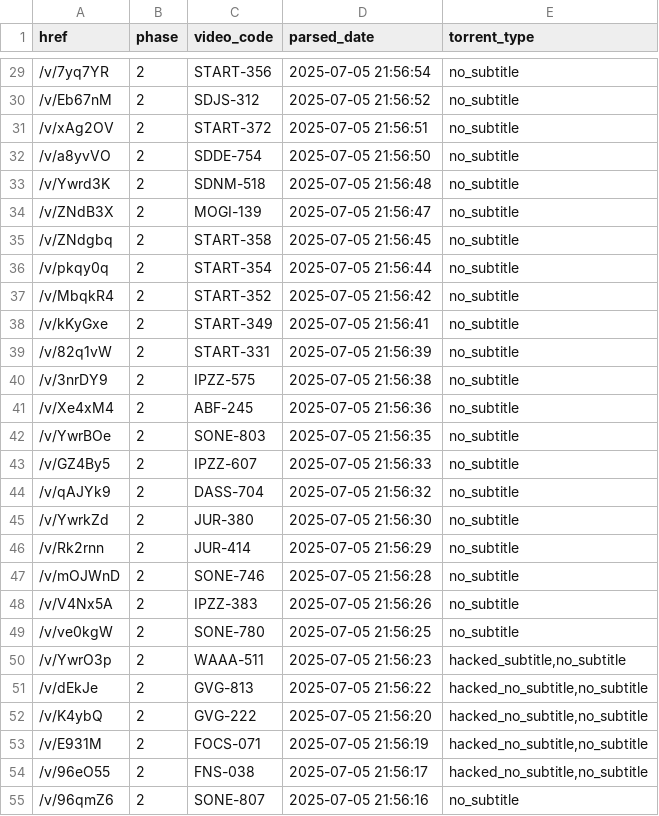
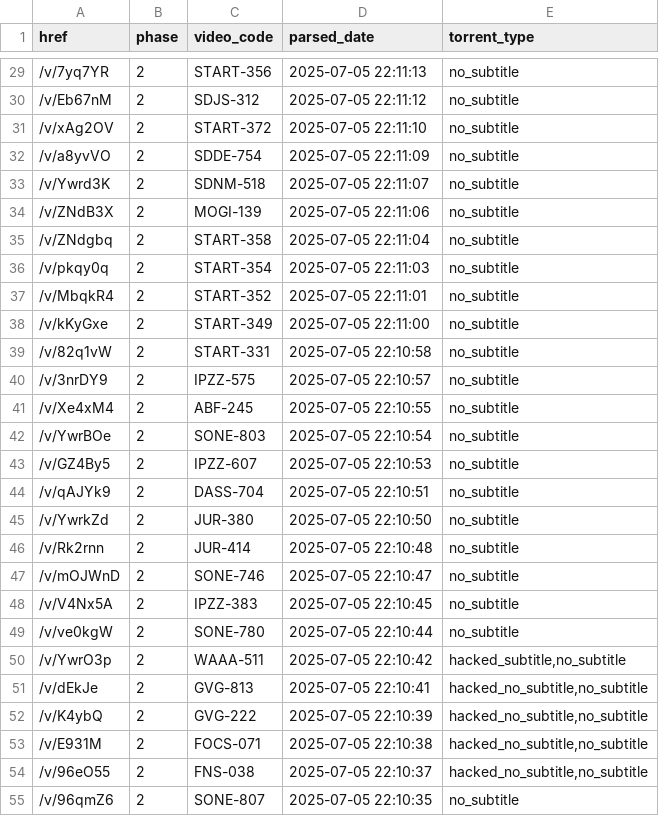
Before and after one commit to TongWu/JAVDB_AutoSpider, a CSV file: Daily Report/parsed_movies_history.csv, drawn as a sheet; only a part is shown, gaps mark what is left out; the diff covers the shown part only.

```diff
--- a/Daily Report/parsed_movies_history.csv
+++ b/Daily Report/parsed_movies_history.csv
@@ -29,27 +29,27 @@
-/v/7yq7YR,2,START-356,2025-07-05 21:56:54,no_subtitle
-/v/Eb67nM,2,SDJS-312,2025-07-05 21:56:52,no_subtitle
-/v/xAg2OV,2,START-372,2025-07-05 21:56:51,no_subtitle
-/v/a8yvVO,2,SDDE-754,2025-07-05 21:56:50,no_subtitle
-/v/Ywrd3K,2,SDNM-518,2025-07-05 21:56:48,no_subtitle
-/v/ZNdB3X,2,MOGI-139,2025-07-05 21:56:47,no_subtitle
-/v/ZNdgbq,2,START-358,2025-07-05 21:56:45,no_subtitle
-/v/pkqy0q,2,START-354,2025-07-05 21:56:44,no_subtitle
-/v/MbqkR4,2,START-352,2025-07-05 21:56:42,no_subtitle
-/v/kKyGxe,2,START-349,2025-07-05 21:56:41,no_subtitle
-/v/82q1vW,2,START-331,2025-07-05 21:56:39,no_subtitle
-/v/3nrDY9,2,IPZZ-575,2025-07-05 21:56:38,no_subtitle
-/v/Xe4xM4,2,ABF-245,2025-07-05 21:56:36,no_subtitle
-/v/YwrBOe,2,SONE-803,2025-07-05 21:56:35,no_subtitle
-/v/GZ4By5,2,IPZZ-607,2025-07-05 21:56:33,no_subtitle
-/v/qAJYk9,2,DASS-704,2025-07-05 21:56:32,no_subtitle
-/v/YwrkZd,2,JUR-380,2025-07-05 21:56:30,no_subtitle
-/v/Rk2rnn,2,JUR-414,2025-07-05 21:56:29,no_subtitle
-/v/mOJWnD,2,SONE-746,2025-07-05 21:56:28,no_subtitle
-/v/V4Nx5A,2,IPZZ-383,2025-07-05 21:56:26,no_subtitle
-/v/ve0kgW,2,SONE-780,2025-07-05 21:56:25,no_subtitle
-/v/YwrO3p,2,WAAA-511,2025-07-05 21:56:23,"hacked_subtitle,no_subtitle"
-/v/dEkJe,2,GVG-813,2025-07-05 21:56:22,"hacked_no_subtitle,no_subtitle"
-/v/K4ybQ,2,GVG-222,2025-07-05 21:56:20,"hacked_no_subtitle,no_subtitle"
-/v/E931M,2,FOCS-071,2025-07-05 21:56:19,"hacked_no_subtitle,no_subtitle"
-/v/96eO55,2,FNS-038,2025-07-05 21:56:17,"hacked_no_subtitle,no_subtitle"
-/v/96qmZ6,2,SONE-807,2025-07-05 21:56:16,no_subtitle
+/v/7yq7YR,2,START-356,2025-07-05 22:11:13,no_subtitle
+/v/Eb67nM,2,SDJS-312,2025-07-05 22:11:12,no_subtitle
+/v/xAg2OV,2,START-372,2025-07-05 22:11:10,no_subtitle
+/v/a8yvVO,2,SDDE-754,2025-07-05 22:11:09,no_subtitle
+/v/Ywrd3K,2,SDNM-518,2025-07-05 22:11:07,no_subtitle
+/v/ZNdB3X,2,MOGI-139,2025-07-05 22:11:06,no_subtitle
+/v/ZNdgbq,2,START-358,2025-07-05 22:11:04,no_subtitle
+/v/pkqy0q,2,START-354,2025-07-05 22:11:03,no_subtitle
+/v/MbqkR4,2,START-352,2025-07-05 22:11:01,no_subtitle
+/v/kKyGxe,2,START-349,2025-07-05 22:11:00,no_subtitle
+/v/82q1vW,2,START-331,2025-07-05 22:10:58,no_subtitle
+/v/3nrDY9,2,IPZZ-575,2025-07-05 22:10:57,no_subtitle
+/v/Xe4xM4,2,ABF-245,2025-07-05 22:10:55,no_subtitle
+/v/YwrBOe,2,SONE-803,2025-07-05 22:10:54,no_subtitle
+/v/GZ4By5,2,IPZZ-607,2025-07-05 22:10:53,no_subtitle
+/v/qAJYk9,2,DASS-704,2025-07-05 22:10:51,no_subtitle
+/v/YwrkZd,2,JUR-380,2025-07-05 22:10:50,no_subtitle
+/v/Rk2rnn,2,JUR-414,2025-07-05 22:10:48,no_subtitle
+/v/mOJWnD,2,SONE-746,2025-07-05 22:10:47,no_subtitle
+/v/V4Nx5A,2,IPZZ-383,2025-07-05 22:10:45,no_subtitle
+/v/ve0kgW,2,SONE-780,2025-07-05 22:10:44,no_subtitle
+/v/YwrO3p,2,WAAA-511,2025-07-05 22:10:42,"hacked_subtitle,no_subtitle"
+/v/dEkJe,2,GVG-813,2025-07-05 22:10:41,"hacked_no_subtitle,no_subtitle"
+/v/K4ybQ,2,GVG-222,2025-07-05 22:10:39,"hacked_no_subtitle,no_subtitle"
+/v/E931M,2,FOCS-071,2025-07-05 22:10:38,"hacked_no_subtitle,no_subtitle"
+/v/96eO55,2,FNS-038,2025-07-05 22:10:37,"hacked_no_subtitle,no_subtitle"
+/v/96qmZ6,2,SONE-807,2025-07-05 22:10:35,no_subtitle
```
Also changed, not shown: 65 edited cells elsewhere in this file, 4 other files.
